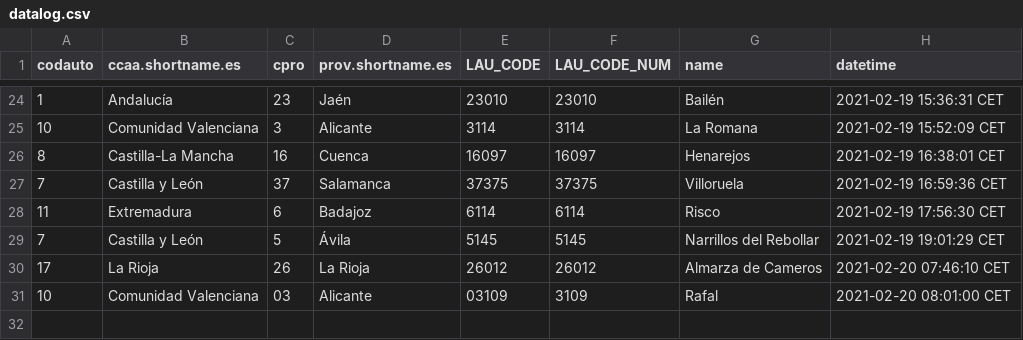
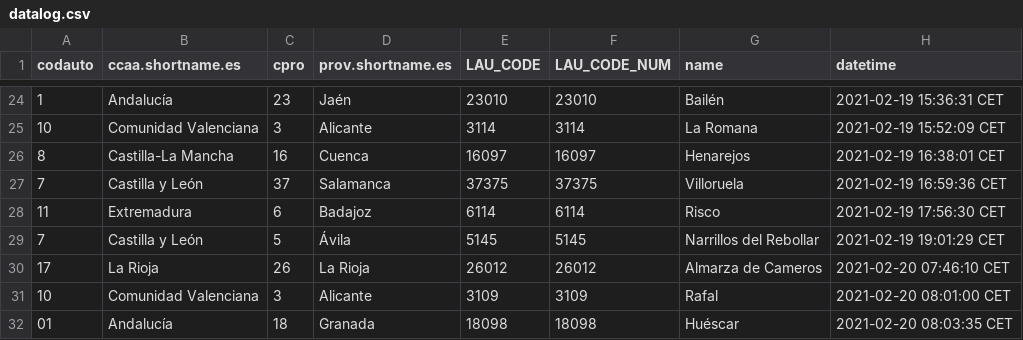
Before and after one commit to dieghernan/testr, a CSV file: assets/datalog.csv, drawn as a sheet; only a part is shown, gaps mark what is left out.

```diff
--- a/assets/datalog.csv
+++ b/assets/datalog.csv
@@ -30,2 +30,3 @@
 "17","La Rioja","26","La Rioja","26012",26012,"Almarza de Cameros","2021-02-20 07:46:10 CET"
-"10","Comunidad Valenciana","03","Alicante","03109",3109,"Rafal","2021-02-20 08:01:00 CET"
+"10","Comunidad Valenciana","3","Alicante","3109",3109,"Rafal","2021-02-20 08:01:00 CET"
+"01","Andalucía","18","Granada","18098",18098,"Huéscar","2021-02-20 08:03:35 CET"
```
Also changed, not shown: 1 other file.
